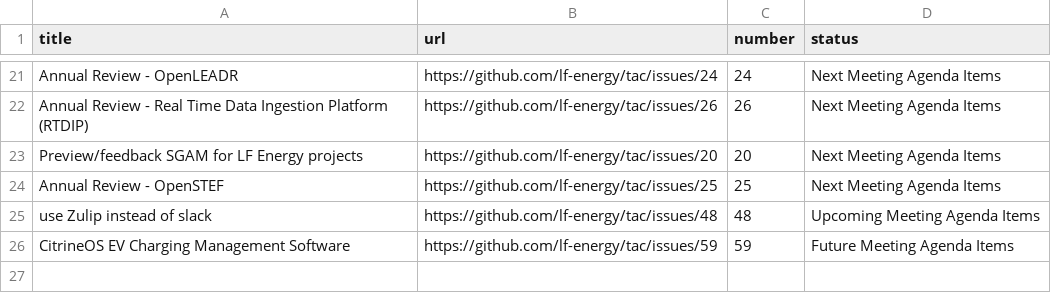
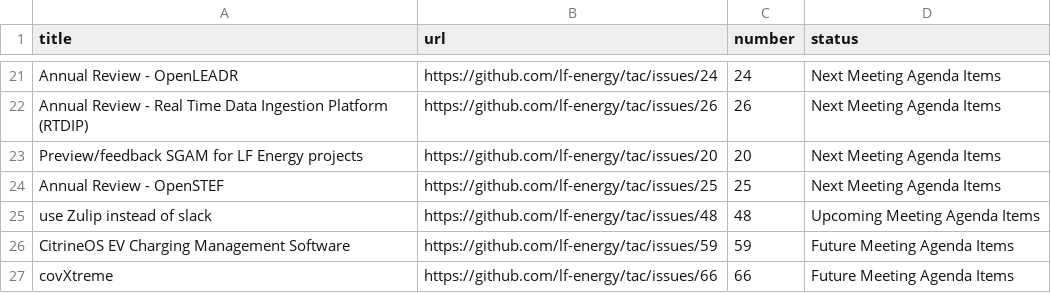
Before and after one commit to lf-energy/tac, a CSV file: _data/meeting-agenda-items.csv, drawn as a sheet; only a part is shown, gaps mark what is left out.

Commit message:
Update Data Sources
Signed-off-by: GitHub <noreply@github.com>

```diff
--- a/_data/meeting-agenda-items.csv
+++ b/_data/meeting-agenda-items.csv
@@ -26 +26,2 @@ use Zulip instead of slack,https://github.com/lf-energy/tac/issues/48,48,Upcomin
 CitrineOS EV Charging Management Software,https://github.com/lf-energy/tac/issues/59,59,Future Meeting Agenda Items
+covXtreme,https://github.com/lf-energy/tac/issues/66,66,Future Meeting Agenda Items
```
